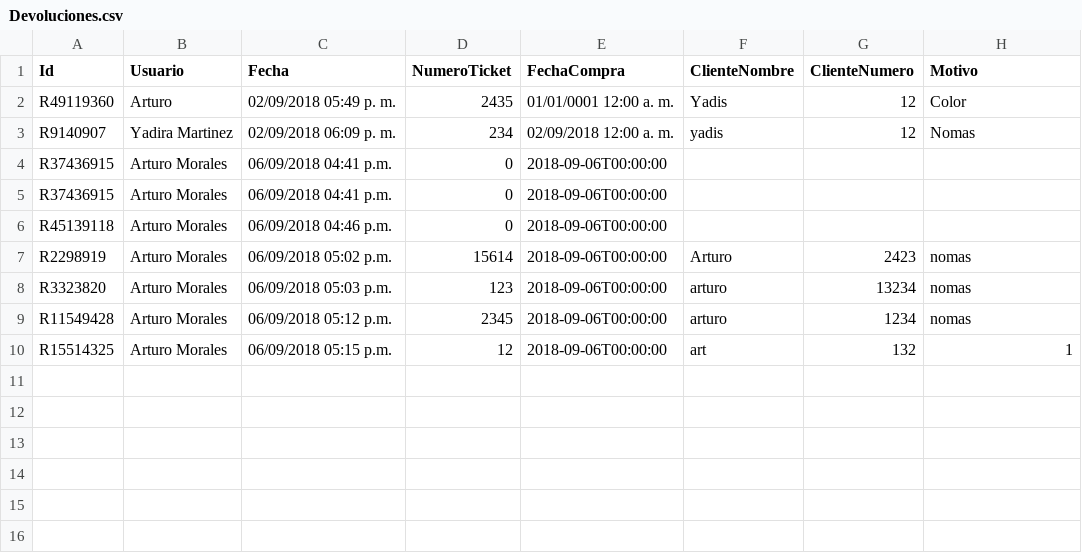
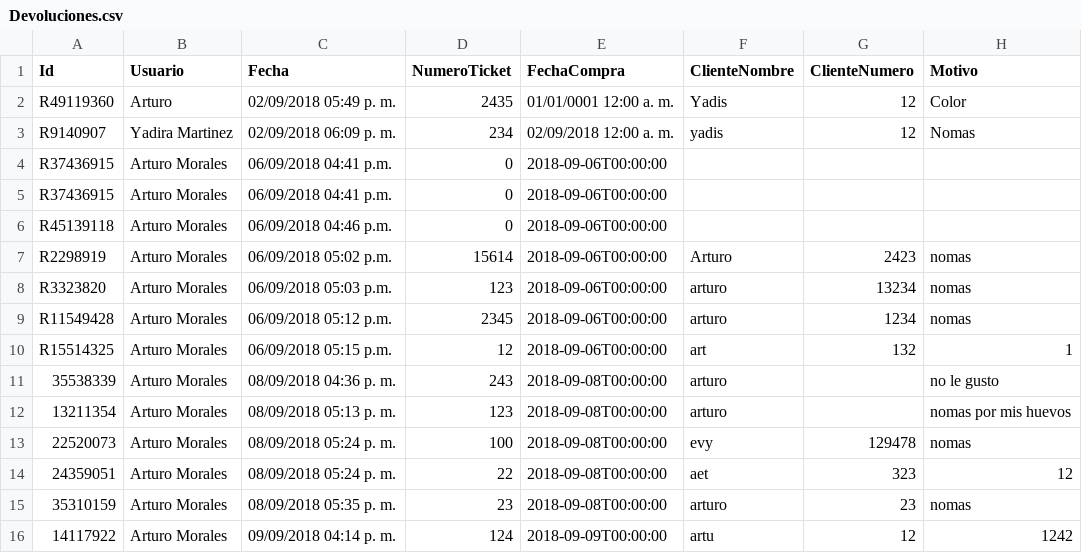
Before and after one commit to wibsar/seiya-pos, a CSV file: Data/Devoluciones.csv, drawn as a sheet; the diff names each change by its address in the sheet, - before the commit and + after, or states it on an @@ line.

```diff
--- a/Data/Devoluciones.csv
+++ b/Data/Devoluciones.csv
+row 11: 35538339 | Arturo Morales | 08/09/2018 04:36 p. m. | 243 | 2018-09-08T00:00:00 | arturo |  | no le gusto
+row 12: 13211354 | Arturo Morales | 08/09/2018 05:13 p. m. | 123 | 2018-09-08T00:00:00 | arturo |  | nomas por mis huevos
+row 13: 22520073 | Arturo Morales | 08/09/2018 05:24 p. m. | 100 | 2018-09-08T00:00:00 | evy | 129478 | nomas
+row 14: 24359051 | Arturo Morales | 08/09/2018 05:24 p. m. | 22 | 2018-09-08T00:00:00 | aet | 323 | 12
+row 15: 35310159 | Arturo Morales | 08/09/2018 05:35 p. m. | 23 | 2018-09-08T00:00:00 | arturo | 23 | nomas
+row 16: 14117922 | Arturo Morales | 09/09/2018 04:14 p. m. | 124 | 2018-09-09T00:00:00 | artu | 12 | 1242
```
Also changed, not shown: Data/Clientes.csv, Data/Inventario.csv, 29 other files.
